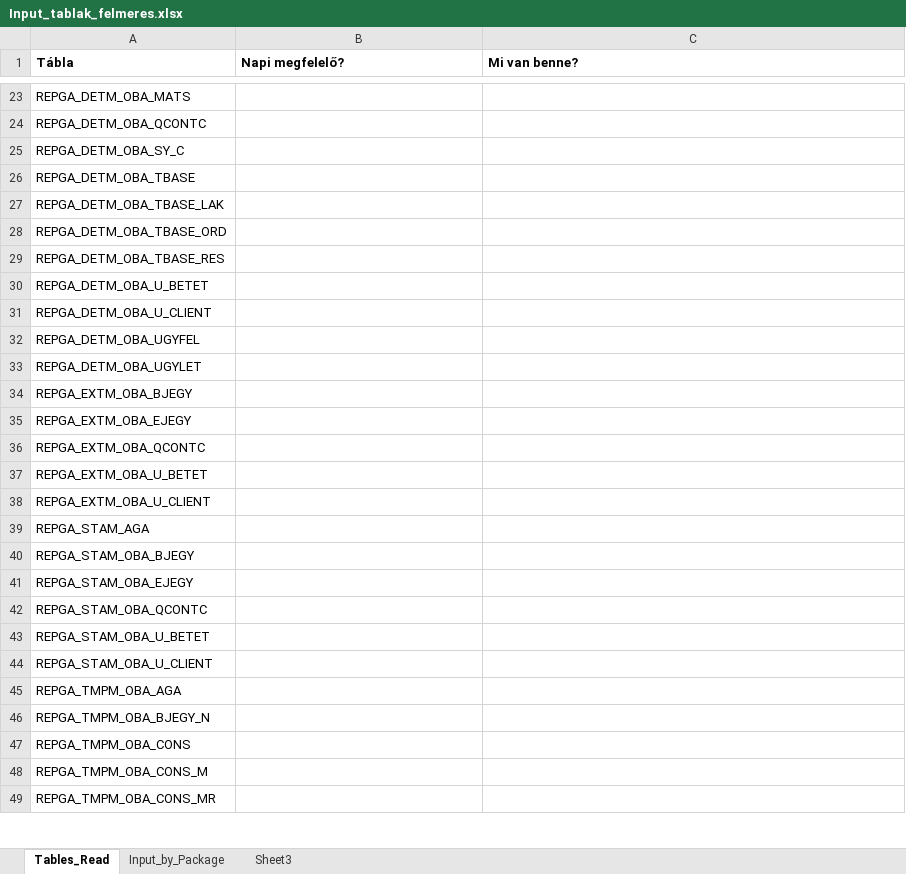
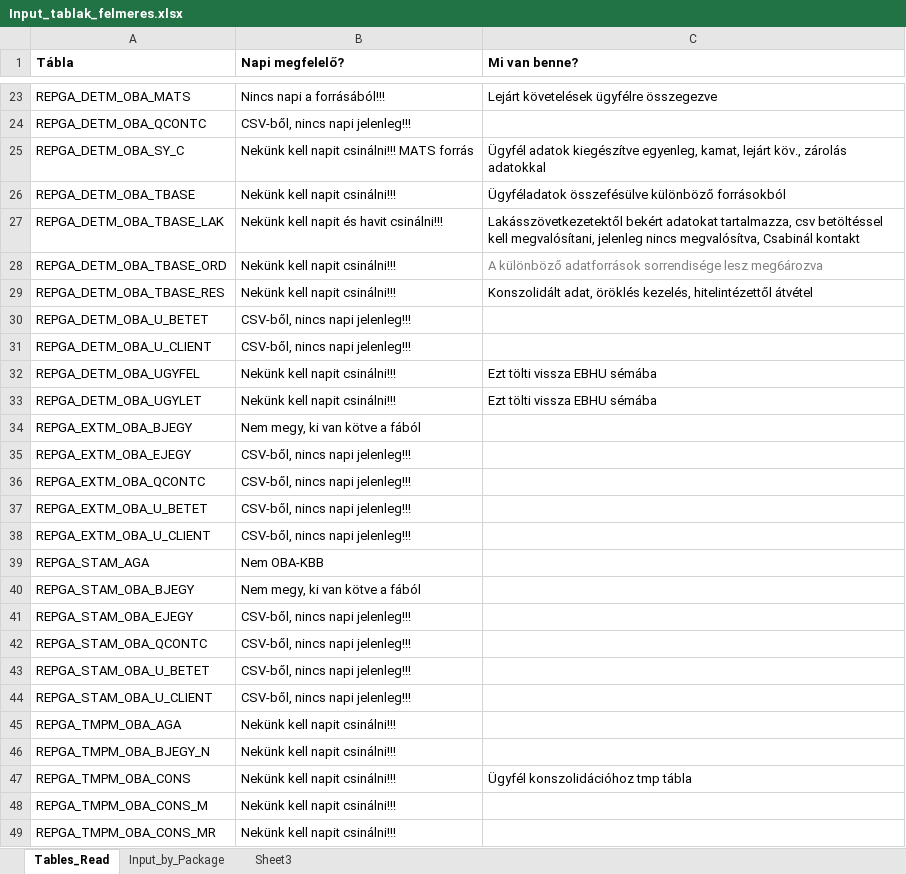
Before and after one commit to viktormv/Erste-OBA-KBB, an Excel workbook: spec/new/Input_tablak_felmeres.xlsx, sheet Tables_Read, drawn as a sheet; only a part is shown, gaps mark what is left out; values as stored, in another font and other column widths than the file's, no borders; the diff covers the shown part only; the diff names each change by its address in the sheet, - before the commit and + after, or states it on an @@ line.

```diff
--- a/spec/new/Input_tablak_felmeres.xlsx (sheet Tables_Read)
+++ b/spec/new/Input_tablak_felmeres.xlsx (sheet Tables_Read)
-B23 (Napi megfelelő?): (empty)
+B23 (Napi megfelelő?): Nincs napi a forrásából!!!
-C23 (Mi van benne?): (empty)
+C23 (Mi van benne?): Lejárt követelések ügyfélre összegezve
-B24 (Napi megfelelő?): (empty)
+B24 (Napi megfelelő?): CSV-ből, nincs napi jelenleg!!!
-B25 (Napi megfelelő?): (empty)
+B25 (Napi megfelelő?): Nekünk kell napit csinálni!!! MATS forrás
-C25 (Mi van benne?): (empty)
+C25 (Mi van benne?): Ügyfél adatok kiegészítve egyenleg, kamat, lejárt köv., zárolás adatokkal
-B26 (Napi megfelelő?): (empty)
+B26 (Napi megfelelő?): Nekünk kell napit csinálni!!!
-C26 (Mi van benne?): (empty)
+C26 (Mi van benne?): Ügyféladatok összefésülve különböző forrásokból
-B27 (Napi megfelelő?): (empty)
+B27 (Napi megfelelő?): Nekünk kell napit és havit csinálni!!!
-C27 (Mi van benne?): (empty)
+C27 (Mi van benne?): Lakásszövetkezetektől bekért adatokat tartalmazza, csv betöltéssel kell megvalósítani, jelenleg nincs megvalósítva, Csabinál kontakt
-B28:B29 (Napi megfelelő?): (empty)
+B28:B29 (Napi megfelelő?): Nekünk kell napit csinálni!!!
-C28 (Mi van benne?): (empty)
+C28 (Mi van benne?): A különböző adatforrások sorrendisége lesz meg6ározva
-C29 (Mi van benne?): (empty)
+C29 (Mi van benne?): Konszolidált adat, öröklés kezelés, hitelintézettől átvétel
-B30:B31 (Napi megfelelő?): (empty)
+B30:B31 (Napi megfelelő?): CSV-ből, nincs napi jelenleg!!!
-B32:B33 (Napi megfelelő?): (empty)
+B32:B33 (Napi megfelelő?): Nekünk kell napit csinálni!!!
-C32:C33 (Mi van benne?): (empty)
+C32:C33 (Mi van benne?): Ezt tölti vissza EBHU sémába
-B34 (Napi megfelelő?): (empty)
+B34 (Napi megfelelő?): Nem megy, ki van kötve a fából
-B35:B38 (Napi megfelelő?): (empty)
+B35:B38 (Napi megfelelő?): CSV-ből, nincs napi jelenleg!!!
-B39 (Napi megfelelő?): (empty)
+B39 (Napi megfelelő?): Nem OBA-KBB
-B40 (Napi megfelelő?): (empty)
+B40 (Napi megfelelő?): Nem megy, ki van kötve a fából
-B41:B44 (Napi megfelelő?): (empty)
+B41:B44 (Napi megfelelő?): CSV-ből, nincs napi jelenleg!!!
-B45:B49 (Napi megfelelő?): (empty)
+B45:B49 (Napi megfelelő?): Nekünk kell napit csinálni!!!
-C47 (Mi van benne?): (empty)
+C47 (Mi van benne?): Ügyfél konszolidációhoz tmp tábla
```
Also changed, not shown: 46 edited cells elsewhere in this sheet, 1 other file.
